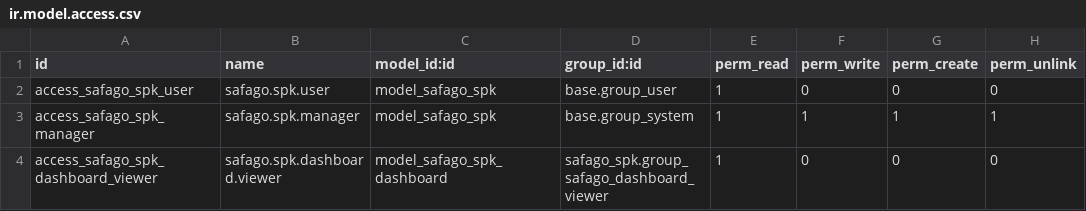
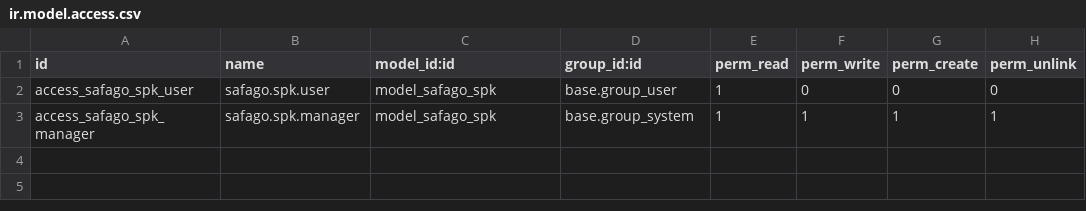
Before and after one commit to mraifalkautsar/IF3141-odoo-K01-G10, a CSV file: custom_addons/safago_spk/security/ir.model.access.csv, drawn as a sheet.

Commit message:
fix: safago dashboard access

```diff
--- a/custom_addons/safago_spk/security/ir.model.access.csv
+++ b/custom_addons/safago_spk/security/ir.model.access.csv
@@ -3,2 +3 @@ access_safago_spk_user,safago.spk.user,model_safago_spk,base.group_user,1,0,0,0
 access_safago_spk_manager,safago.spk.manager,model_safago_spk,base.group_system,1,1,1,1
-access_safago_spk_dashboard_viewer,safago.spk.dashboard.viewer,model_safago_spk_dashboard,safago_spk.group_safago_dashboard_viewer,1,0,0,0
```
Also changed, not shown: 1 other file.
